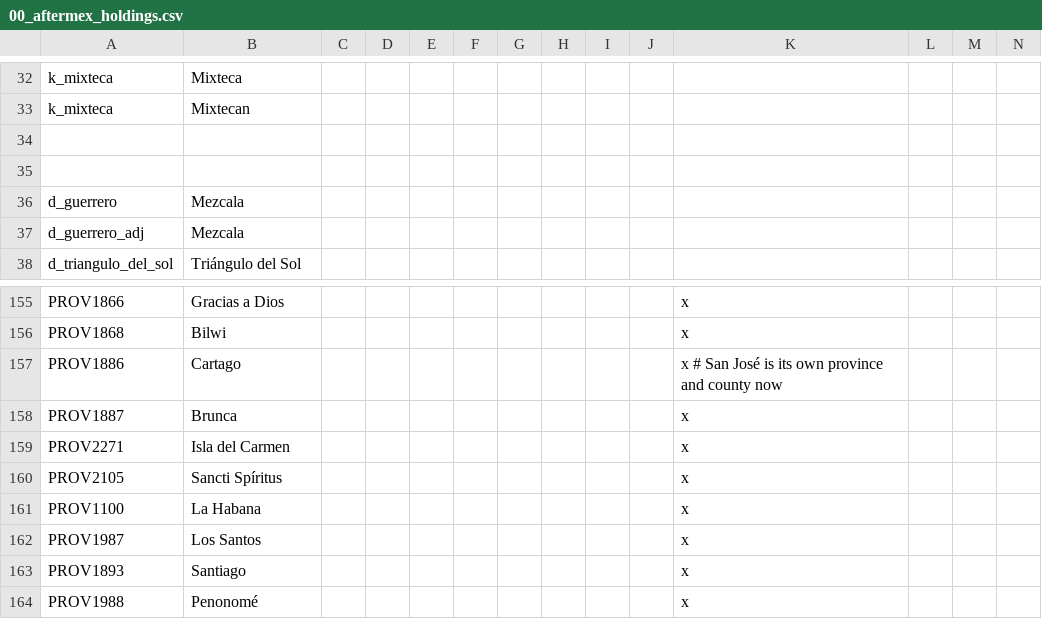
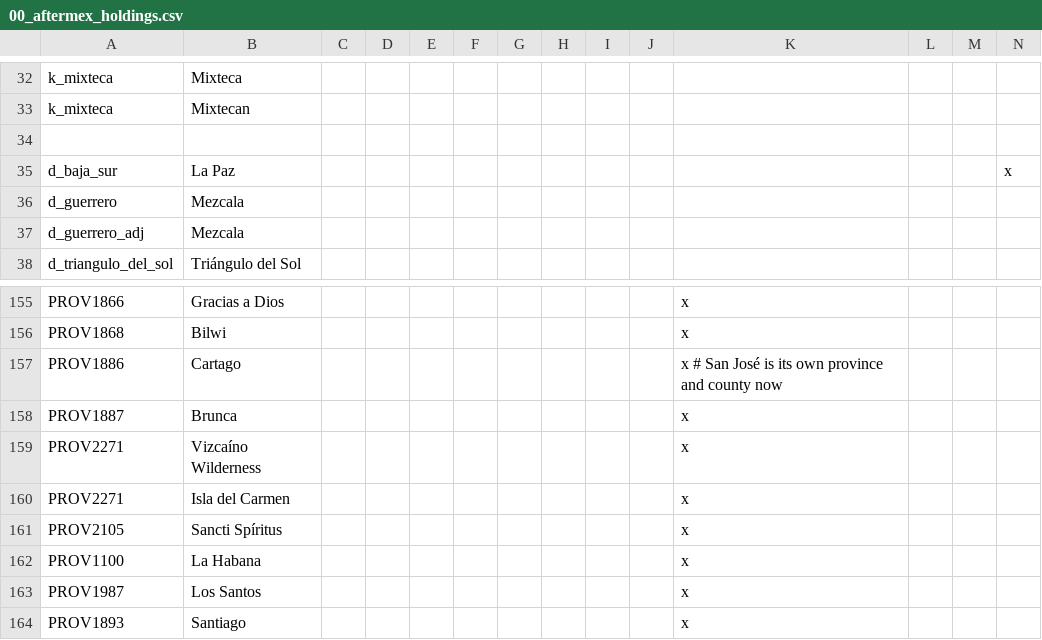
Before and after one commit to MrBadaniel/Aguila-o-Sol, a CSV file: localisation/00_aftermex_holdings.csv, drawn as a sheet; only a part is shown, gaps mark what is left out; the shorter side is filled out with more unchanged rows; rows hold the shown columns only; the diff names each change by its address in the sheet, - before the commit and + after, or states it on an @@ line.

Commit message:
Mowing the Penninsulas
Scrapped several provinces in the Yucatán and Baja California penninsulas
Added Rosarito Missing Flag
Added some Missing Loc
Changed Baja Sur to La Paz

```diff
--- a/localisation/00_aftermex_holdings.csv
+++ b/localisation/00_aftermex_holdings.csv
-row 35: (empty)
+row 35: d_baja_sur | La Paz |  |  |  |  |  |  |  |  |  |  |  | x
+row 159: PROV2271 | Vizcaíno Wilderness |  |  |  |  |  |  |  |  | x
```
Also changed, not shown: 29 other files.
